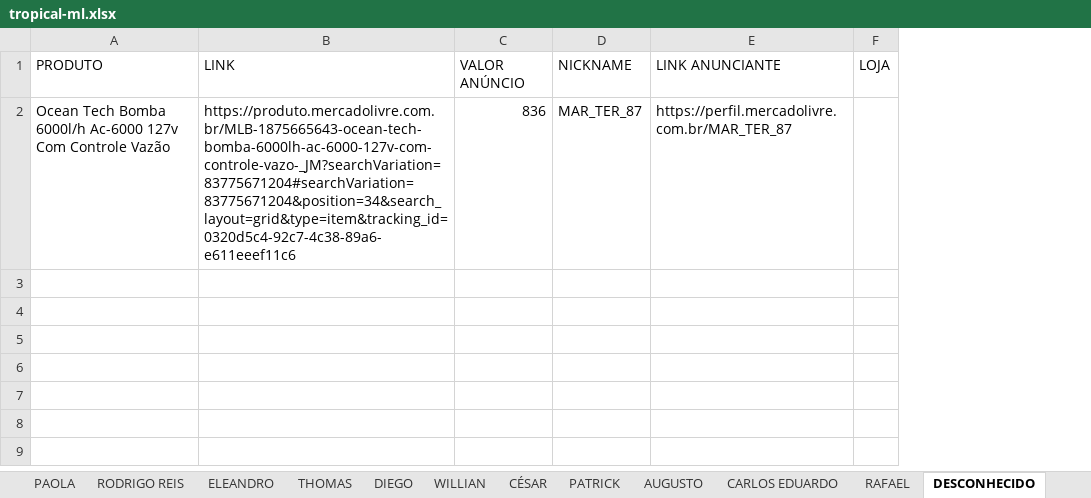
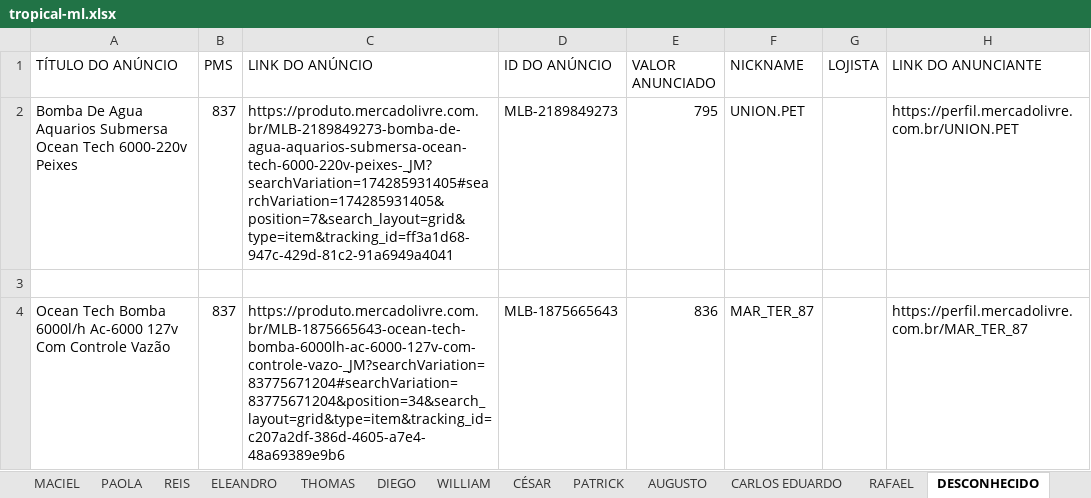
Before and after one commit to asschutz02/app-tropical-ml, an Excel workbook: tropical-ml.xlsx, sheet DESCONHECIDO, drawn as a sheet; values as stored, in another font and other column widths than the file's, no borders; removed rows and columns are numbered as before the commit, all else as after; the diff names each change by its address in the sheet, - before the commit and + after, or states it on an @@ line.

```diff
--- a/tropical-ml.xlsx (sheet DESCONHECIDO)
+++ b/tropical-ml.xlsx (sheet DESCONHECIDO)
-sheet tab: RODRIGO REIS
+sheet tab: REIS
-sheet tab: WILLIAN
+sheet tab: WILLIAM
-column B (LINK), row 2: https://produto.mercadolivre.com.br/MLB-1875665643-ocean-tech-bomba-6000lh-ac-6000-127v-com-controle-vazo-_JM?searchVariation=83775671204#searchVariation=83775671204&position=34&search_layout=grid&type=item&tracking_id=0320d5c4-92c7-4c38-89a6-e611eeef11c6
+column B (PMS), row 4: 837
+column C (LINK DO ANÚNCIO), row 4: https://produto.mercadolivre.com.br/MLB-1875665643-ocean-tech-bomba-6000lh-ac-6000-127v-com-controle-vazo-_JM?searchVariation=83775671204#searchVariation=83775671204&position=34&search_layout=grid&type=item&tracking_id=c207a2df-386d-4605-a7e4-48a69389e9b6
+column D (ID DO ANÚNCIO), row 4: MLB-1875665643
+column G (LOJISTA), empty
-column F (LOJA), empty
-A1: PRODUTO
+A1: TÍTULO DO ANÚNCIO
-E1: VALOR ANÚNCIO
+E1: VALOR ANUNCIADO
-H1: LINK ANUNCIANTE
+H1: LINK DO ANUNCIANTE
+row 2: Bomba De Agua Aquarios Submersa Ocean Tech 6000-220v Peixes | 837 | https://produto.mercadolivre.com.br/MLB-2189849273-bomba-de-agua-aquarios-submersa-ocean-tech-6000-220v-peixes-_JM?searchVariation=174285931405#searchVariation=174285931405&position=7&search_layout=grid&type=item&tracking_id=ff3a1d68-947c-429d-81c2-91a6949a4041 | MLB-2189849273 | 795 | UNION.PET |  | https://perfil.mercadolivre.com.br/UNION.PET
+row 3: (empty)
```
Also changed, not shown: 11 other files.
